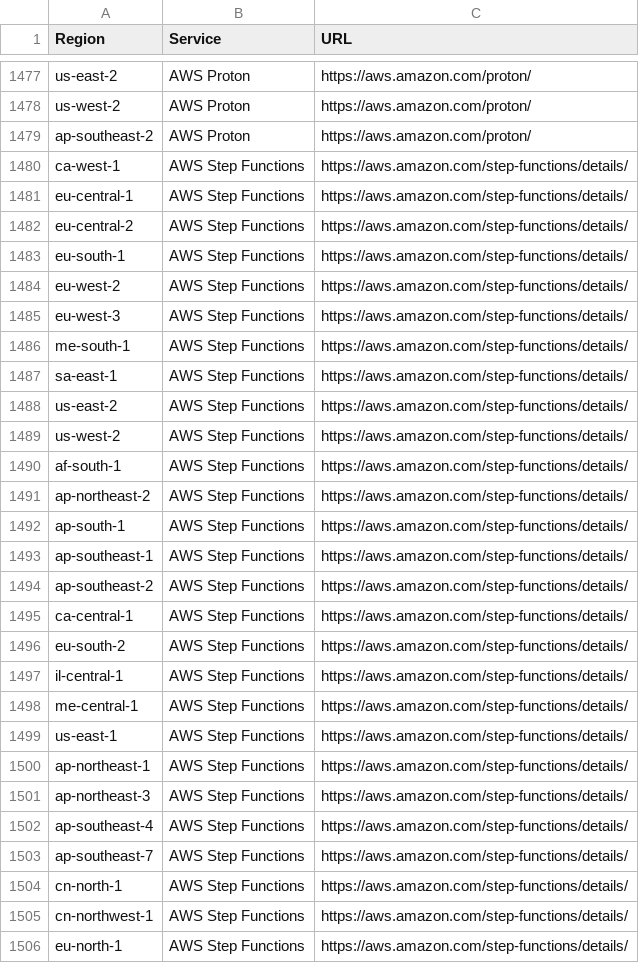
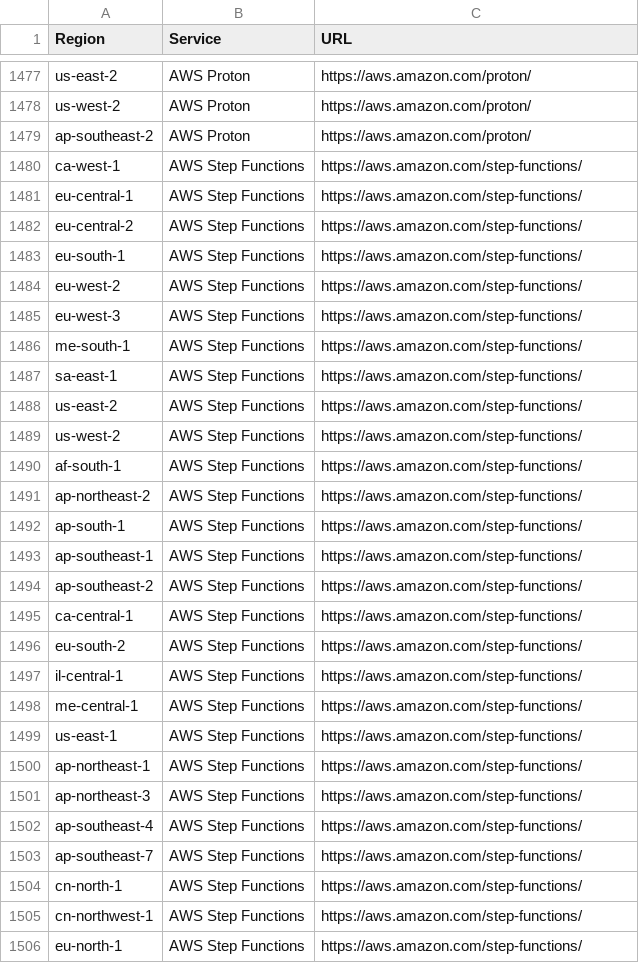
Before and after one commit to data-node/ActionWFTest, a CSV file: All Services.csv, drawn as a sheet; only a part is shown, gaps mark what is left out; the diff covers the shown part only.

```diff
--- a/All Services.csv
+++ b/All Services.csv
@@ -1479,28 +1479,28 @@ us-west-2,AWS Proton,https://aws.amazon.com/proton/
 ap-southeast-2,AWS Proton,https://aws.amazon.com/proton/
-ca-west-1,AWS Step Functions,https://aws.amazon.com/step-functions/details/
-eu-central-1,AWS Step Functions,https://aws.amazon.com/step-functions/details/
-eu-central-2,AWS Step Functions,https://aws.amazon.com/step-functions/details/
-eu-south-1,AWS Step Functions,https://aws.amazon.com/step-functions/details/
-eu-west-2,AWS Step Functions,https://aws.amazon.com/step-functions/details/
-eu-west-3,AWS Step Functions,https://aws.amazon.com/step-functions/details/
-me-south-1,AWS Step Functions,https://aws.amazon.com/step-functions/details/
-sa-east-1,AWS Step Functions,https://aws.amazon.com/step-functions/details/
-us-east-2,AWS Step Functions,https://aws.amazon.com/step-functions/details/
-us-west-2,AWS Step Functions,https://aws.amazon.com/step-functions/details/
-af-south-1,AWS Step Functions,https://aws.amazon.com/step-functions/details/
-ap-northeast-2,AWS Step Functions,https://aws.amazon.com/step-functions/details/
-ap-south-1,AWS Step Functions,https://aws.amazon.com/step-functions/details/
-ap-southeast-1,AWS Step Functions,https://aws.amazon.com/step-functions/details/
-ap-southeast-2,AWS Step Functions,https://aws.amazon.com/step-functions/details/
-ca-central-1,AWS Step Functions,https://aws.amazon.com/step-functions/details/
-eu-south-2,AWS Step Functions,https://aws.amazon.com/step-functions/details/
-il-central-1,AWS Step Functions,https://aws.amazon.com/step-functions/details/
-me-central-1,AWS Step Functions,https://aws.amazon.com/step-functions/details/
-us-east-1,AWS Step Functions,https://aws.amazon.com/step-functions/details/
-ap-northeast-1,AWS Step Functions,https://aws.amazon.com/step-functions/details/
-ap-northeast-3,AWS Step Functions,https://aws.amazon.com/step-functions/details/
-ap-southeast-4,AWS Step Functions,https://aws.amazon.com/step-functions/details/
-ap-southeast-7,AWS Step Functions,https://aws.amazon.com/step-functions/details/
-cn-north-1,AWS Step Functions,https://aws.amazon.com/step-functions/details/
-cn-northwest-1,AWS Step Functions,https://aws.amazon.com/step-functions/details/
-eu-north-1,AWS Step Functions,https://aws.amazon.com/step-functions/details/
+ca-west-1,AWS Step Functions,https://aws.amazon.com/step-functions/
+eu-central-1,AWS Step Functions,https://aws.amazon.com/step-functions/
+eu-central-2,AWS Step Functions,https://aws.amazon.com/step-functions/
+eu-south-1,AWS Step Functions,https://aws.amazon.com/step-functions/
+eu-west-2,AWS Step Functions,https://aws.amazon.com/step-functions/
+eu-west-3,AWS Step Functions,https://aws.amazon.com/step-functions/
+me-south-1,AWS Step Functions,https://aws.amazon.com/step-functions/
+sa-east-1,AWS Step Functions,https://aws.amazon.com/step-functions/
+us-east-2,AWS Step Functions,https://aws.amazon.com/step-functions/
+us-west-2,AWS Step Functions,https://aws.amazon.com/step-functions/
+af-south-1,AWS Step Functions,https://aws.amazon.com/step-functions/
+ap-northeast-2,AWS Step Functions,https://aws.amazon.com/step-functions/
+ap-south-1,AWS Step Functions,https://aws.amazon.com/step-functions/
+ap-southeast-1,AWS Step Functions,https://aws.amazon.com/step-functions/
+ap-southeast-2,AWS Step Functions,https://aws.amazon.com/step-functions/
+ca-central-1,AWS Step Functions,https://aws.amazon.com/step-functions/
+eu-south-2,AWS Step Functions,https://aws.amazon.com/step-functions/
+il-central-1,AWS Step Functions,https://aws.amazon.com/step-functions/
+me-central-1,AWS Step Functions,https://aws.amazon.com/step-functions/
+us-east-1,AWS Step Functions,https://aws.amazon.com/step-functions/
+ap-northeast-1,AWS Step Functions,https://aws.amazon.com/step-functions/
+ap-northeast-3,AWS Step Functions,https://aws.amazon.com/step-functions/
+ap-southeast-4,AWS Step Functions,https://aws.amazon.com/step-functions/
+ap-southeast-7,AWS Step Functions,https://aws.amazon.com/step-functions/
+cn-north-1,AWS Step Functions,https://aws.amazon.com/step-functions/
+cn-northwest-1,AWS Step Functions,https://aws.amazon.com/step-functions/
+eu-north-1,AWS Step Functions,https://aws.amazon.com/step-functions/
```
Also changed, not shown: 9 edited cells elsewhere in this file, Common Services.csv, us-east-1.csv, 3 other files.
